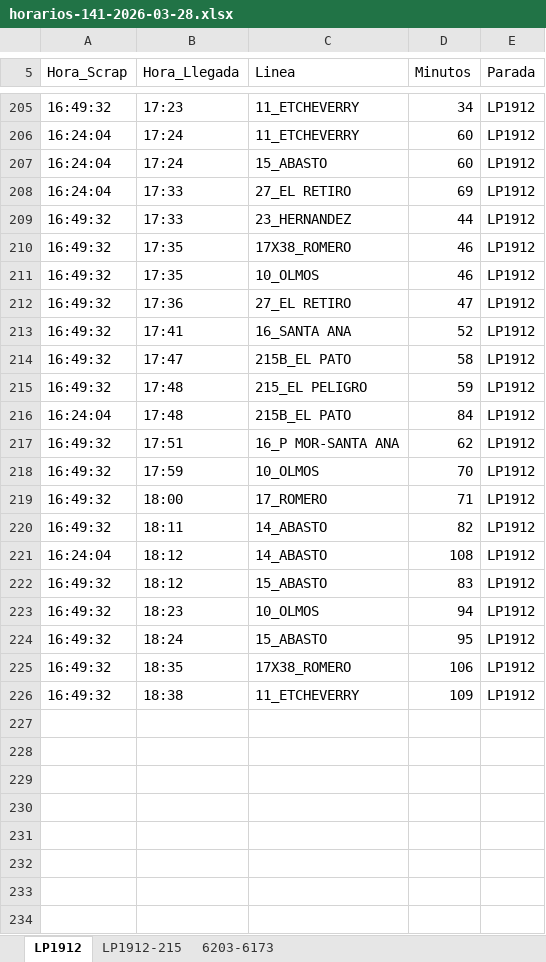
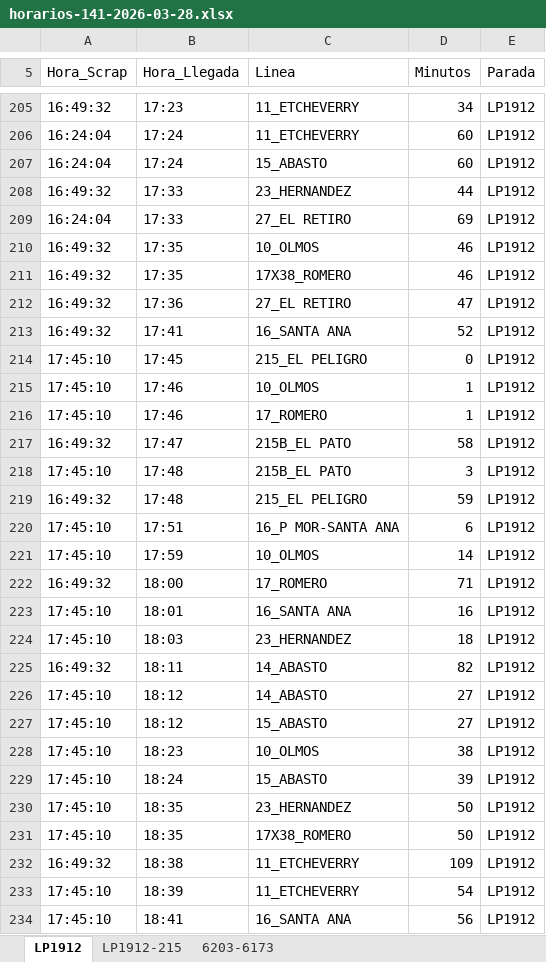
Before and after one commit to palomac00/recolector-cuadradoapp, an Excel workbook: data/horarios-141-2026-03-28.xlsx, sheet LP1912, drawn as a sheet; only a part is shown, gaps mark what is left out; values as stored, in another font and other column widths than the file's, no borders; removed rows and columns are numbered as before the commit, all else as after; the diff covers the shown part only; the diff names each change by its address in the sheet, - before the commit and + after, or states it on an @@ line.

```diff
--- a/data/horarios-141-2026-03-28.xlsx (sheet LP1912)
+++ b/data/horarios-141-2026-03-28.xlsx (sheet LP1912)
@@ row 209 moved to row 208: 16:49:32 @@
@@ row 211 moved to row 210: 16:49:32 @@
+row 214: 17:45:10 | 17:45 | 215_EL PELIGRO | 0 | LP1912
+row 215: 17:45:10 | 17:46 | 10_OLMOS | 1 | LP1912
+row 216: 17:45:10 | 17:46 | 17_ROMERO | 1 | LP1912
+row 218: 17:45:10 | 17:48 | 215B_EL PATO | 3 | LP1912
-row 216: 16:24:04 | 17:48 | 215B_EL PATO | 84 | LP1912
-A220:A221 (Hora_Scrap): 16:49:32
+A220:A221 (Hora_Scrap): 17:45:10
-D220 (Minutos): 62
+D220 (Minutos): 6
-D221 (Minutos): 70
+D221 (Minutos): 14
+row 223: 17:45:10 | 18:01 | 16_SANTA ANA | 16 | LP1912
+row 224: 17:45:10 | 18:03 | 23_HERNANDEZ | 18 | LP1912
-A226 (Hora_Scrap): 16:24:04
+A226 (Hora_Scrap): 17:45:10
-D226 (Minutos): 108
+D226 (Minutos): 27
-A227:A229 (Hora_Scrap): 16:49:32
+A227:A229 (Hora_Scrap): 17:45:10
-D227 (Minutos): 83
+D227 (Minutos): 27
-D228 (Minutos): 94
+D228 (Minutos): 38
-D229 (Minutos): 95
+D229 (Minutos): 39
+row 230: 17:45:10 | 18:35 | 23_HERNANDEZ | 50 | LP1912
-A231 (Hora_Scrap): 16:49:32
+A231 (Hora_Scrap): 17:45:10
-D231 (Minutos): 106
+D231 (Minutos): 50
+row 233: 17:45:10 | 18:39 | 11_ETCHEVERRY | 54 | LP1912
+row 234: 17:45:10 | 18:41 | 16_SANTA ANA | 56 | LP1912
```
Also changed, not shown: 10 added rows, 11 moved rows and 2 edited cells elsewhere in this sheet, sheet LP1912-215, sheet 6203-6173.
